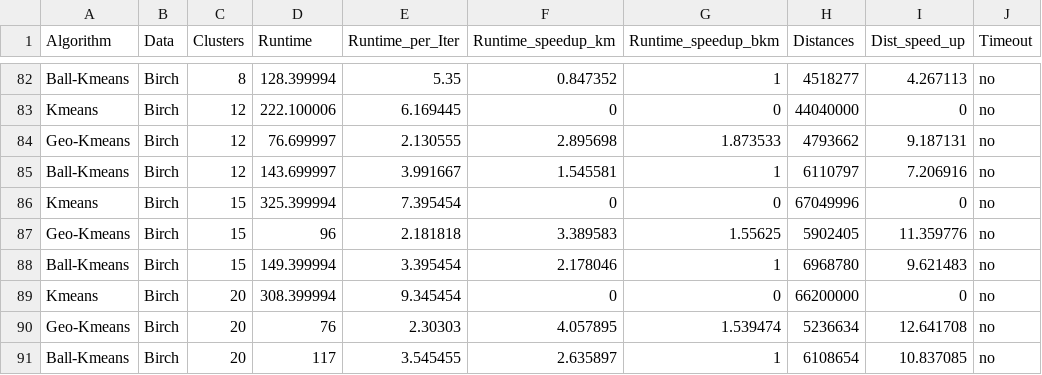
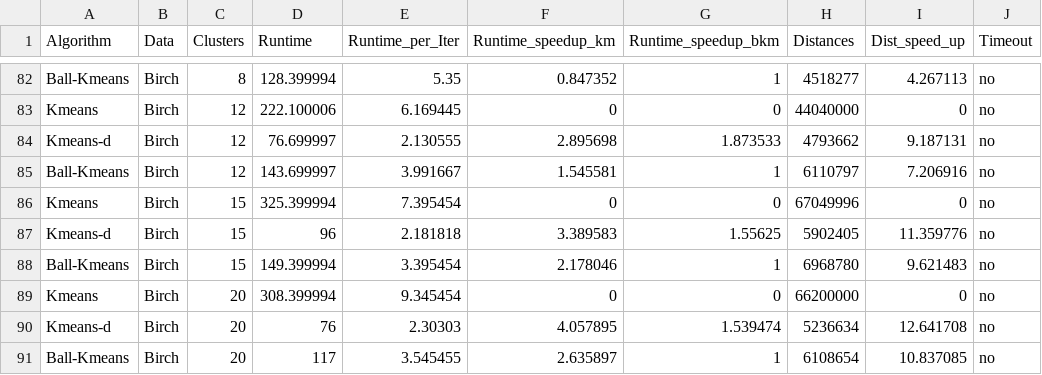
Before and after one commit to parichit/Data_Centric_KMeans, a CSV file: results_bechmark_real_data/benchmark_real_kplus_avg_runs.csv, drawn as a sheet; only a part is shown, gaps mark what is left out; the diff covers the shown part only.

```diff
--- a/results_bechmark_real_data/benchmark_real_kplus_avg_runs.csv
+++ b/results_bechmark_real_data/benchmark_real_kplus_avg_runs.csv
@@ -83,9 +83,9 @@ Ball-Kmeans,Birch,8,128.399994,5.35,0.847352,1,4518277,4.267113,no
 Kmeans,Birch,12,222.100006,6.169445,0,0,44040000,0,no
-Geo-Kmeans,Birch,12,76.699997,2.130555,2.895698,1.873533,4793662,9.187131,no
+Kmeans-d,Birch,12,76.699997,2.130555,2.895698,1.873533,4793662,9.187131,no
 Ball-Kmeans,Birch,12,143.699997,3.991667,1.545581,1,6110797,7.206916,no
 Kmeans,Birch,15,325.399994,7.395454,0,0,67049996,0,no
-Geo-Kmeans,Birch,15,96,2.181818,3.389583,1.55625,5902405,11.359776,no
+Kmeans-d,Birch,15,96,2.181818,3.389583,1.55625,5902405,11.359776,no
 Ball-Kmeans,Birch,15,149.399994,3.395454,2.178046,1,6968780,9.621483,no
 Kmeans,Birch,20,308.399994,9.345454,0,0,66200000,0,no
-Geo-Kmeans,Birch,20,76,2.30303,4.057895,1.539474,5236634,12.641708,no
+Kmeans-d,Birch,20,76,2.30303,4.057895,1.539474,5236634,12.641708,no
 Ball-Kmeans,Birch,20,117,3.545455,2.635897,1,6108654,10.837085,no
```
Also changed, not shown: 27 edited cells elsewhere in this file, results_ablation/ablation_with_vec_avg.csv, results_ablation/ablation_without_vec_avg.csv, 4 other files.
